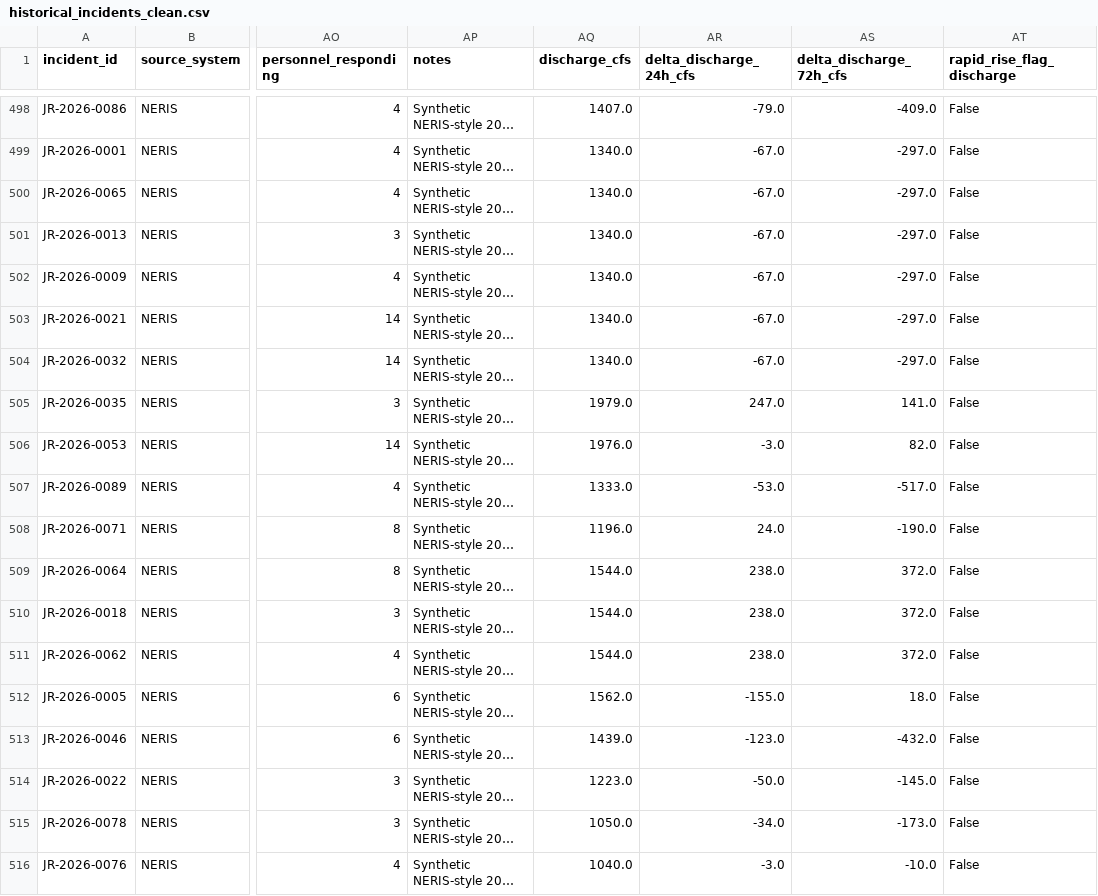
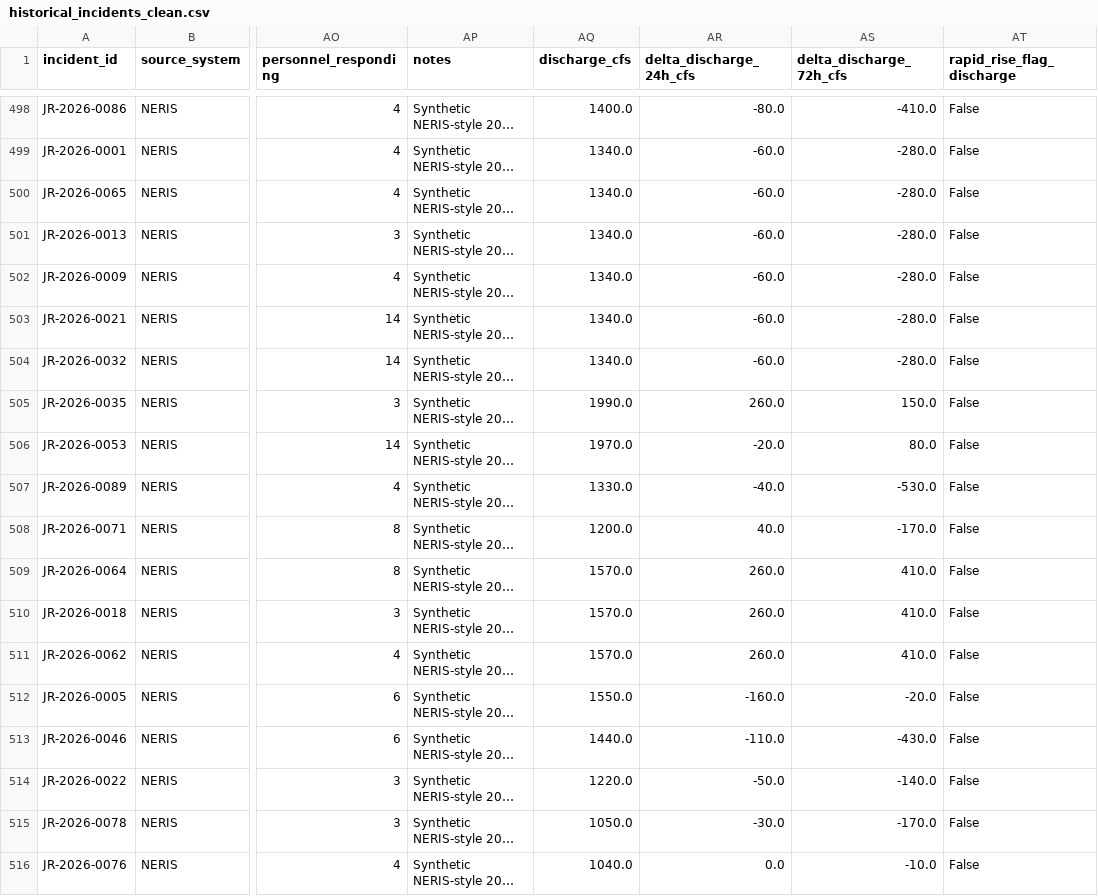
Before and after one commit to pounchms/jroc-water-safety, a CSV file: poc_location_pipeline/historical_incidents_clean.csv, drawn as a sheet; only a part is shown, gaps mark what is left out; long unchanged cells end in …; the diff covers the shown part only; the diff names each change by its address in the sheet, - before the commit and + after, or states it on an @@ line.

```diff
--- a/poc_location_pipeline/historical_incidents_clean.csv
+++ b/poc_location_pipeline/historical_incidents_clean.csv
-AQ498 (discharge_cfs): 1407.0
+AQ498 (discharge_cfs): 1400.0
-AR498 (delta_discharge_24h_cfs): -79.0
+AR498 (delta_discharge_24h_cfs): -80.0
-AS498 (delta_discharge_72h_cfs): -409.0
+AS498 (delta_discharge_72h_cfs): -410.0
-AR499:AR504 (delta_discharge_24h_cfs): -67.0
+AR499:AR504 (delta_discharge_24h_cfs): -60.0
-AS499:AS504 (delta_discharge_72h_cfs): -297.0
+AS499:AS504 (delta_discharge_72h_cfs): -280.0
-AQ505 (discharge_cfs): 1979.0
+AQ505 (discharge_cfs): 1990.0
-AR505 (delta_discharge_24h_cfs): 247.0
+AR505 (delta_discharge_24h_cfs): 260.0
-AS505 (delta_discharge_72h_cfs): 141.0
+AS505 (delta_discharge_72h_cfs): 150.0
-AQ506 (discharge_cfs): 1976.0
+AQ506 (discharge_cfs): 1970.0
-AR506 (delta_discharge_24h_cfs): -3.0
+AR506 (delta_discharge_24h_cfs): -20.0
-AS506 (delta_discharge_72h_cfs): 82.0
+AS506 (delta_discharge_72h_cfs): 80.0
-AQ507 (discharge_cfs): 1333.0
+AQ507 (discharge_cfs): 1330.0
-AR507 (delta_discharge_24h_cfs): -53.0
+AR507 (delta_discharge_24h_cfs): -40.0
-AS507 (delta_discharge_72h_cfs): -517.0
+AS507 (delta_discharge_72h_cfs): -530.0
-AQ508 (discharge_cfs): 1196.0
+AQ508 (discharge_cfs): 1200.0
-AR508 (delta_discharge_24h_cfs): 24.0
+AR508 (delta_discharge_24h_cfs): 40.0
-AS508 (delta_discharge_72h_cfs): -190.0
+AS508 (delta_discharge_72h_cfs): -170.0
-AQ509:AQ511 (discharge_cfs): 1544.0
+AQ509:AQ511 (discharge_cfs): 1570.0
-AR509:AR511 (delta_discharge_24h_cfs): 238.0
+AR509:AR511 (delta_discharge_24h_cfs): 260.0
-AS509:AS511 (delta_discharge_72h_cfs): 372.0
+AS509:AS511 (delta_discharge_72h_cfs): 410.0
-AQ512 (discharge_cfs): 1562.0
+AQ512 (discharge_cfs): 1550.0
-AR512 (delta_discharge_24h_cfs): -155.0
+AR512 (delta_discharge_24h_cfs): -160.0
-AS512 (delta_discharge_72h_cfs): 18.0
+AS512 (delta_discharge_72h_cfs): -20.0
-AQ513 (discharge_cfs): 1439.0
+AQ513 (discharge_cfs): 1440.0
-AR513 (delta_discharge_24h_cfs): -123.0
+AR513 (delta_discharge_24h_cfs): -110.0
-AS513 (delta_discharge_72h_cfs): -432.0
+AS513 (delta_discharge_72h_cfs): -430.0
-AQ514 (discharge_cfs): 1223.0
+AQ514 (discharge_cfs): 1220.0
-AS514 (delta_discharge_72h_cfs): -145.0
+AS514 (delta_discharge_72h_cfs): -140.0
-AR515 (delta_discharge_24h_cfs): -34.0
+AR515 (delta_discharge_24h_cfs): -30.0
-AS515 (delta_discharge_72h_cfs): -173.0
+AS515 (delta_discharge_72h_cfs): -170.0
-AR516 (delta_discharge_24h_cfs): -3.0
+AR516 (delta_discharge_24h_cfs): 0.0
```
Also changed, not shown: 72 edited cells elsewhere in this file, poc_location_pipeline/hard_test_predictions.csv, poc_location_pipeline/incidents_public.csv, 7 other files.
